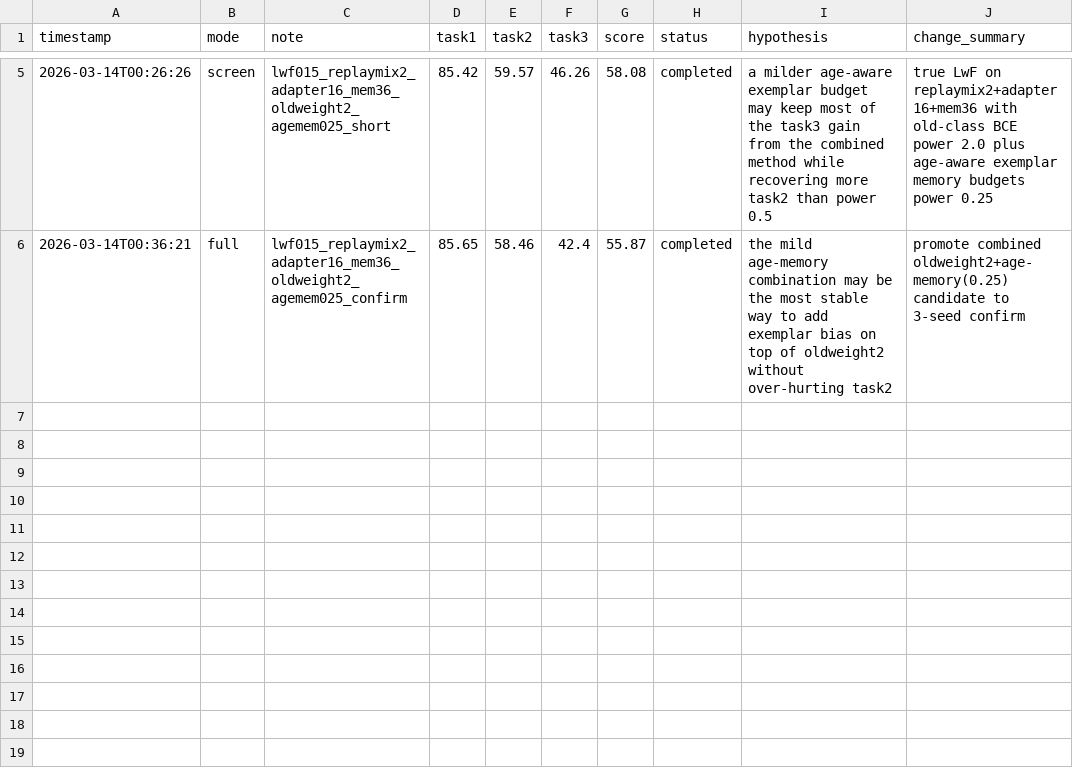
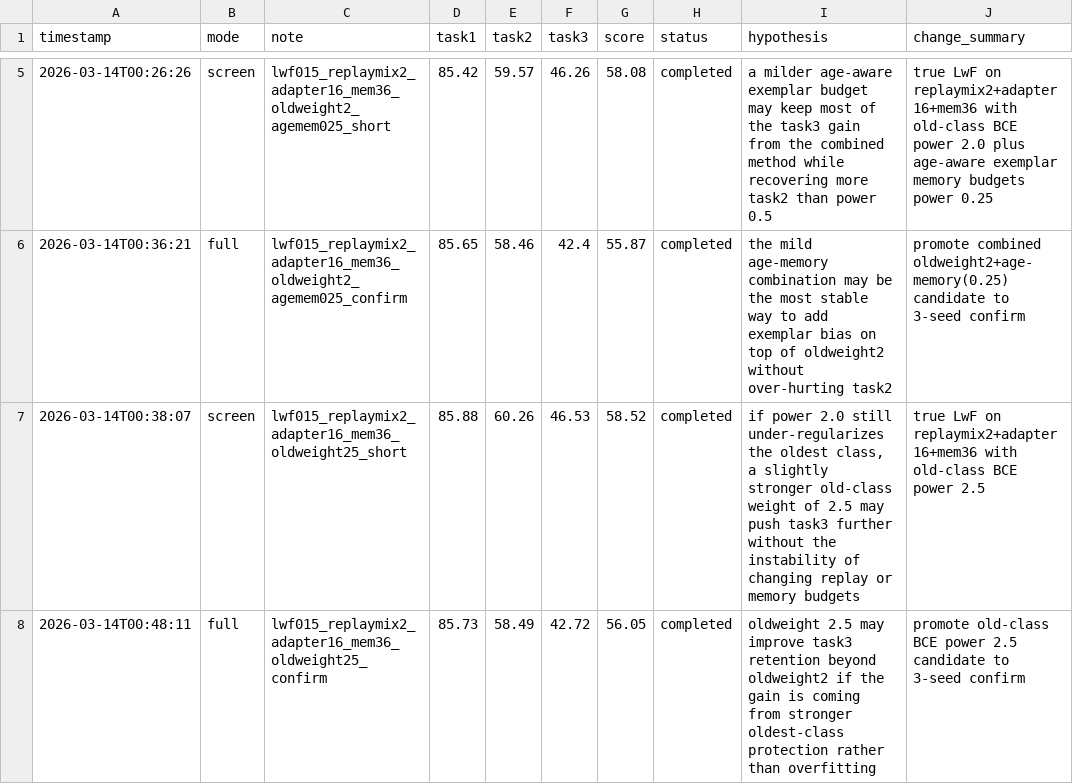
Before and after one commit to DevDreamerCB/iCaRL_codex, a TSV file: research/results.tsv, drawn as a sheet; only a part is shown, gaps mark what is left out; the diff names each change by its address in the sheet, - before the commit and + after, or states it on an @@ line.

```diff
--- a/research/results.tsv
+++ b/research/results.tsv
+row 7: 2026-03-14T00:38:07 | screen | lwf015_replaymix2_adapter16_mem36_oldweight25_short | 85.88 | 60.26 | 46.53 | 58.52 | completed | if power 2.0 still under-regularizes the oldest class, a slightly stronger old-class weight of 2.5 may push task3 further without the instability of changing replay or memory budgets | true LwF on replaymix2+adapter16+mem36 with old-class BCE power 2.5
+row 8: 2026-03-14T00:48:11 | full | lwf015_replaymix2_adapter16_mem36_oldweight25_confirm | 85.73 | 58.49 | 42.72 | 56.05 | completed | oldweight 2.5 may improve task3 retention beyond oldweight2 if the gain is coming from stronger oldest-class protection rather than overfitting | promote old-class BCE power 2.5 candidate to 3-seed confirm
```
Also changed, not shown: metrics/experiments.csv, 2 other files.
